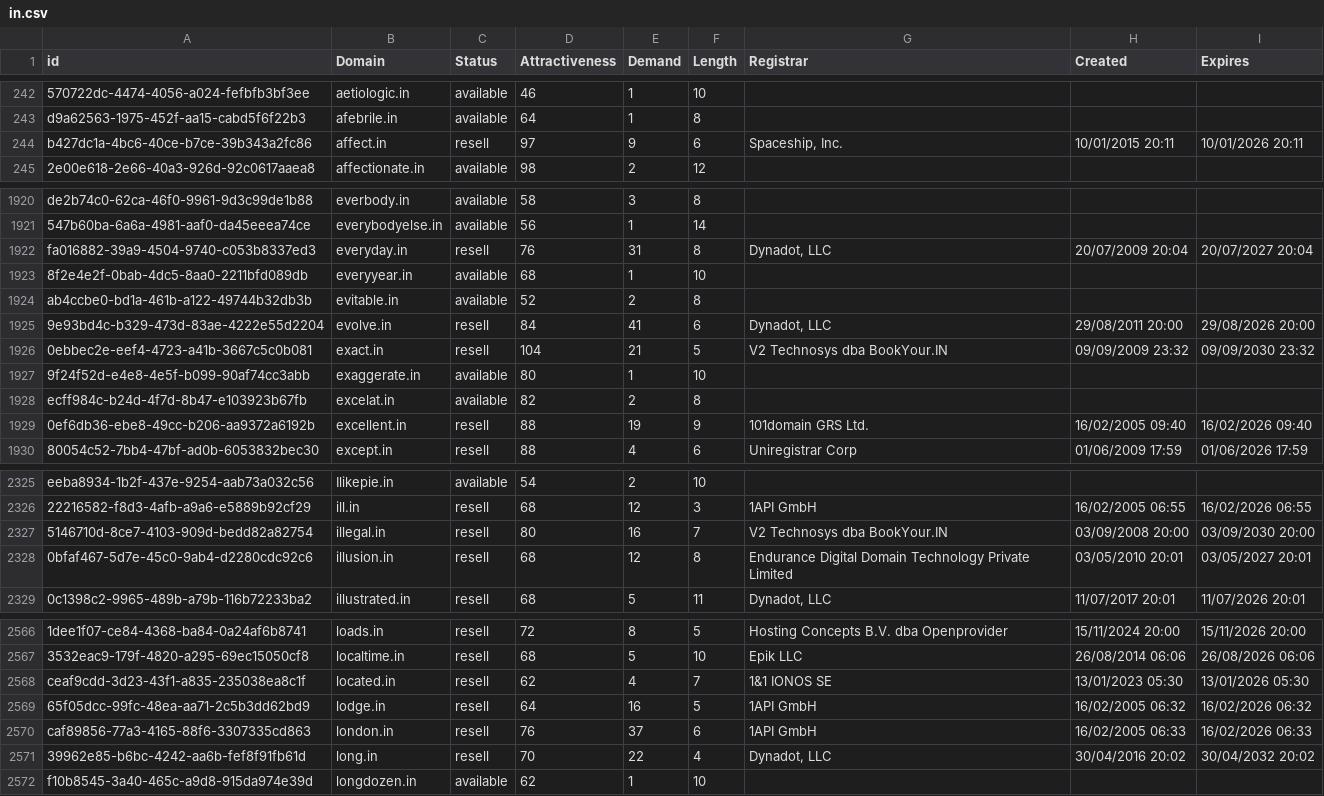
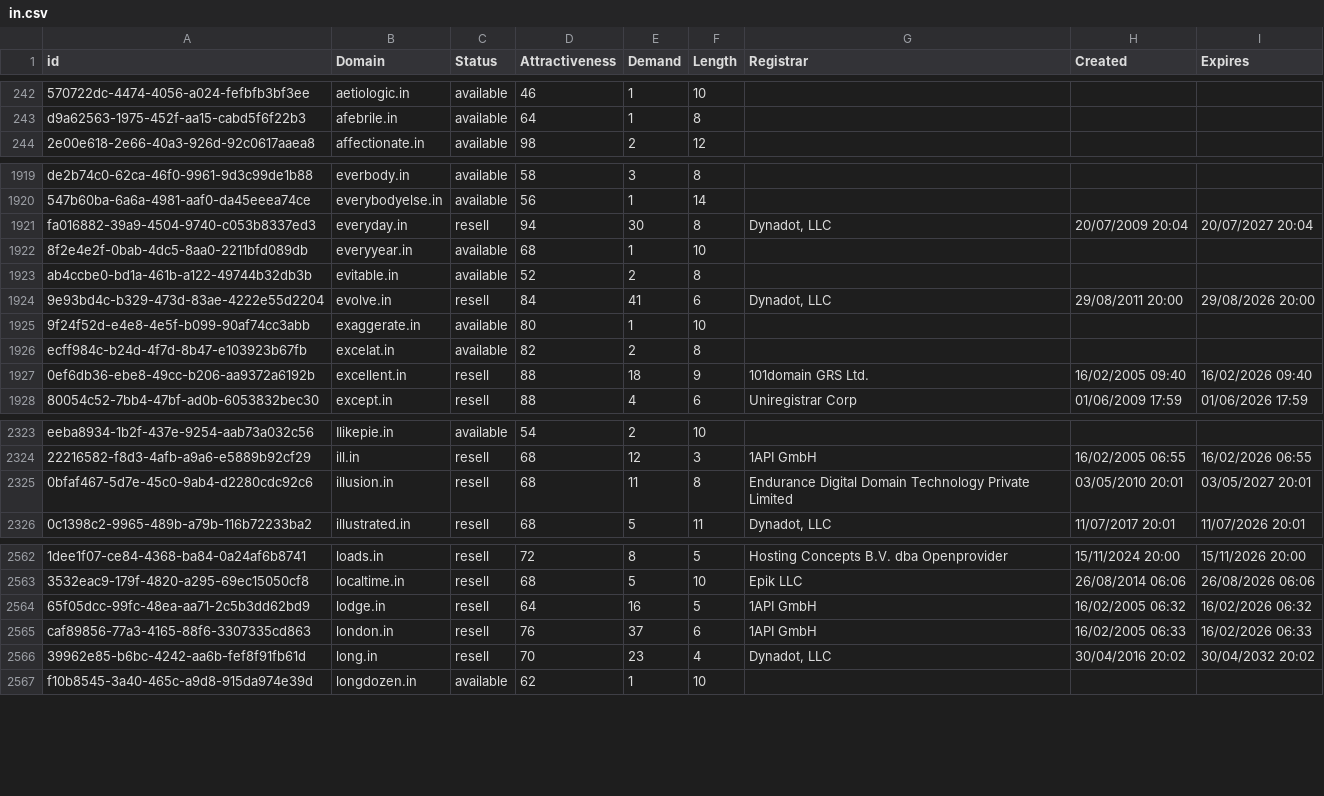
Before and after one commit to UniqueDomains/in-oneword-domains, a CSV file: in.csv, drawn as a sheet; only a part is shown, gaps mark what is left out; removed rows and columns are numbered as before the commit, all else as after; the diff covers the shown part only; the diff names each change by its address in the sheet, - before the commit and + after, or states it on an @@ line.

Commit message:
Domains update

```diff
--- a/in.csv
+++ b/in.csv
-row 244: b427dc1a-4bc6-40ce-b7ce-39b343a2fc86 | affect.in | resell | 97 | 9 | 6 | Spaceship, Inc. | 10/01/2015 20:11 | 10/01/2026 20:11
-D1921 (Attractiveness): 76
+D1921 (Attractiveness): 94
-E1921 (Demand): 31
+E1921 (Demand): 30
-row 1926: 0ebbec2e-eef4-4723-a41b-3667c5c0b081 | exact.in | resell | 104 | 21 | 5 | V2 Technosys dba BookYour.IN | 09/09/2009 23:32 | 09/09/2030 23:32
-E1927 (Demand): 19
+E1927 (Demand): 18
-row 2327: 5146710d-8ce7-4103-909d-bedd82a82754 | illegal.in | resell | 80 | 16 | 7 | V2 Technosys dba BookYour.IN | 03/09/2008 20:00 | 03/09/2030 20:00
-E2325 (Demand): 12
+E2325 (Demand): 11
-row 2568: ceaf9cdd-3d23-43f1-a835-235038ea8c1f | located.in | resell | 62 | 4 | 7 | 1&1 IONOS SE | 13/01/2023 05:30 | 13/01/2026 05:30
-E2566 (Demand): 22
+E2566 (Demand): 23
```
Also changed, not shown: 3 added rows, 4 removed rows and 92 edited cells elsewhere in this file, 2 other files.
